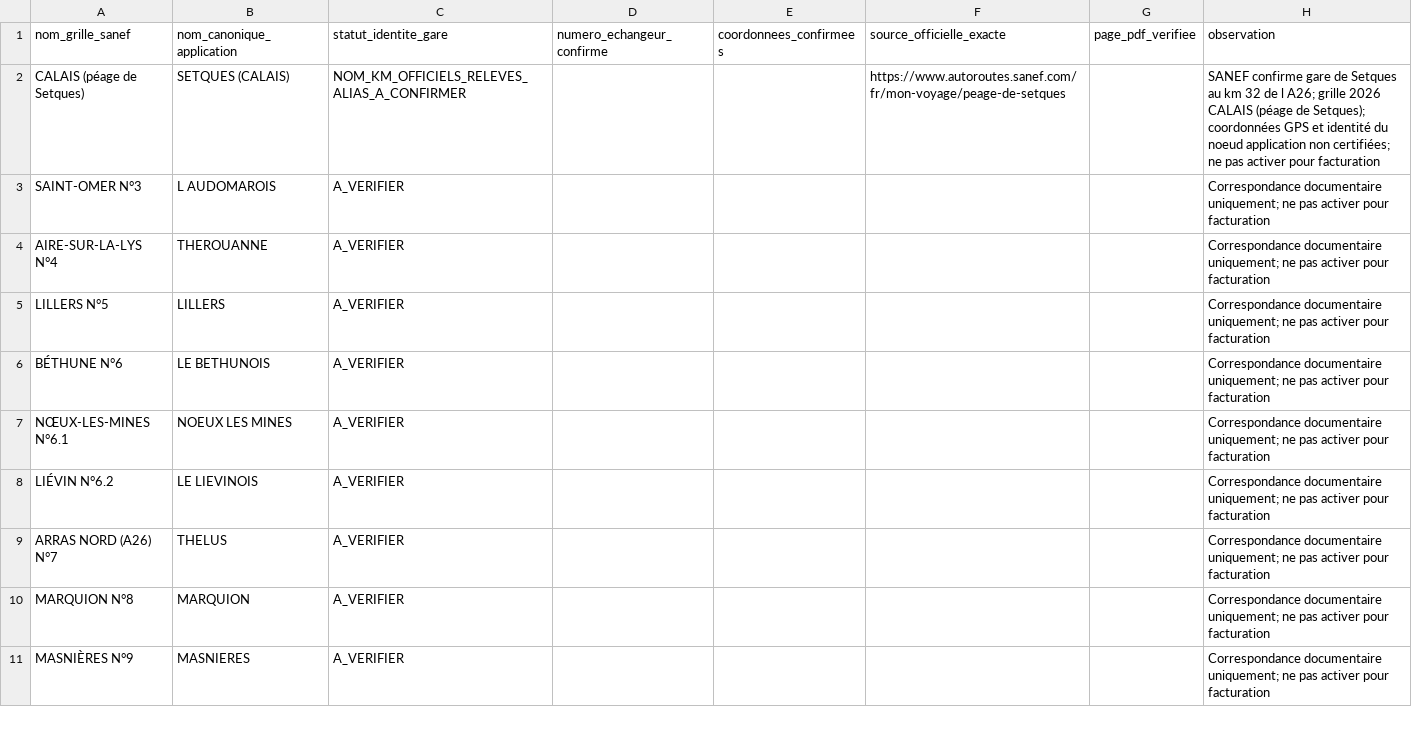
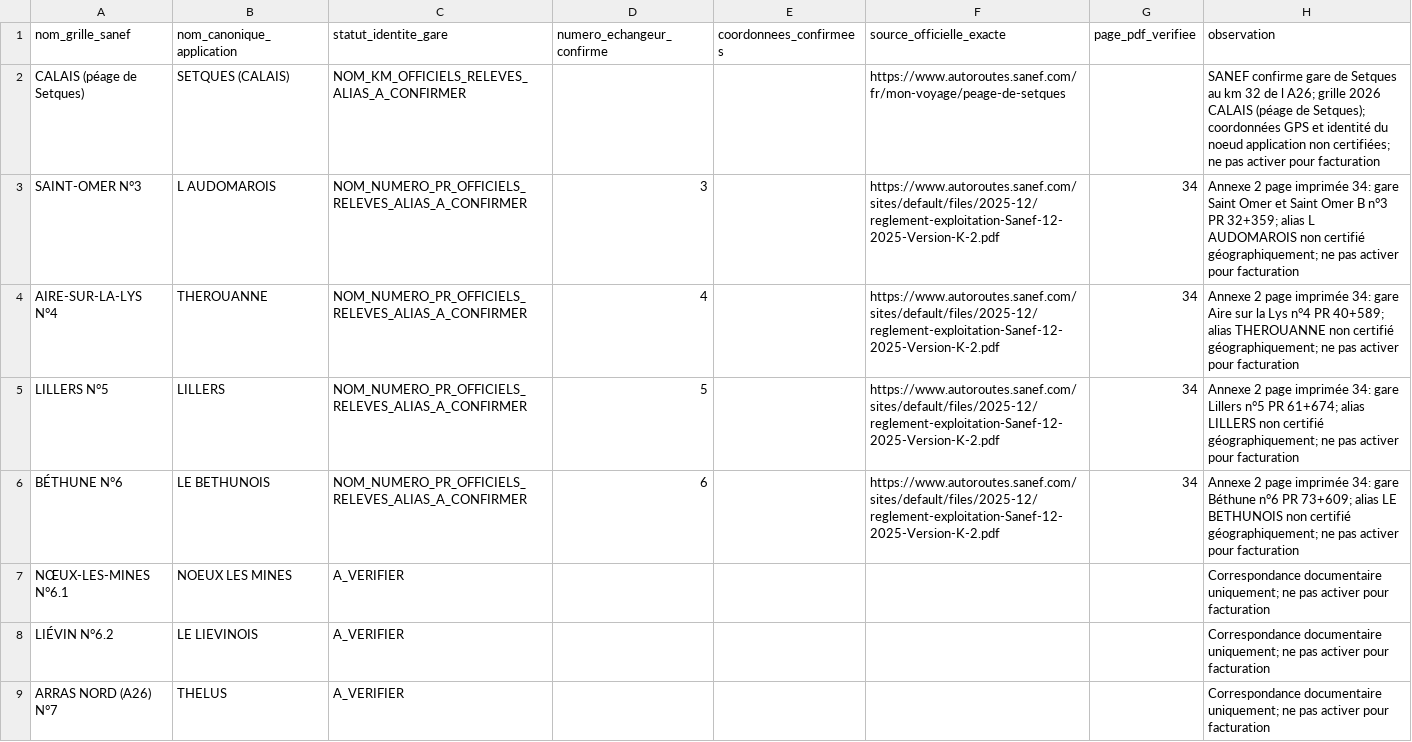
Before and after one commit to at374/convoyage-app, a CSV file: sanef-a1-audit-alias-gares-2026.csv, drawn as a sheet; only a part is shown; the shorter side is filled out with more unchanged rows.

Commit message:
docs(tolls): cite official A26 toll-station annex for four northern station aliases

```diff
--- a/sanef-a1-audit-alias-gares-2026.csv
+++ b/sanef-a1-audit-alias-gares-2026.csv
@@ -2,6 +2,6 @@
 "CALAIS (péage de Setques)","SETQUES (CALAIS)","NOM_KM_OFFICIELS_RELEVES_ALIAS_A_CONFIRMER","","","https://www.autoroutes.sanef.com/fr/mon-voyage/peage-de-setques","","SANEF confirme gare de Setques au km 32 de l A26; grille 2026 CALAIS (péage de Setques); coordonnées GPS et identité du noeud application non certifiées; ne pas activer pour facturation"
-"SAINT-OMER N°3","L AUDOMAROIS","A_VERIFIER","","","","","Correspondance documentaire uniquement; ne pas activer pour facturation"
-"AIRE-SUR-LA-LYS N°4","THEROUANNE","A_VERIFIER","","","","","Correspondance documentaire uniquement; ne pas activer pour facturation"
-"LILLERS N°5","LILLERS","A_VERIFIER","","","","","Correspondance documentaire uniquement; ne pas activer pour facturation"
-"BÉTHUNE N°6","LE BETHUNOIS","A_VERIFIER","","","","","Correspondance documentaire uniquement; ne pas activer pour facturation"
+"SAINT-OMER N°3","L AUDOMAROIS","NOM_NUMERO_PR_OFFICIELS_RELEVES_ALIAS_A_CONFIRMER","3","","https://www.autoroutes.sanef.com/sites/default/files/2025-12/reglement-exploitation-Sanef-12-2025-Version-K-2.pdf","34","Annexe 2 page imprimée 34: gare Saint Omer et Saint Omer B n°3 PR 32+359; alias L AUDOMAROIS non certifié géographiquement; ne pas activer pour facturation"
+"AIRE-SUR-LA-LYS N°4","THEROUANNE","NOM_NUMERO_PR_OFFICIELS_RELEVES_ALIAS_A_CONFIRMER","4","","https://www.autoroutes.sanef.com/sites/default/files/2025-12/reglement-exploitation-Sanef-12-2025-Version-K-2.pdf","34","Annexe 2 page imprimée 34: gare Aire sur la Lys n°4 PR 40+589; alias THEROUANNE non certifié géographiquement; ne pas activer pour facturation"
+"LILLERS N°5","LILLERS","NOM_NUMERO_PR_OFFICIELS_RELEVES_ALIAS_A_CONFIRMER","5","","https://www.autoroutes.sanef.com/sites/default/files/2025-12/reglement-exploitation-Sanef-12-2025-Version-K-2.pdf","34","Annexe 2 page imprimée 34: gare Lillers n°5 PR 61+674; alias LILLERS non certifié géographiquement; ne pas activer pour facturation"
+"BÉTHUNE N°6","LE BETHUNOIS","NOM_NUMERO_PR_OFFICIELS_RELEVES_ALIAS_A_CONFIRMER","6","","https://www.autoroutes.sanef.com/sites/default/files/2025-12/reglement-exploitation-Sanef-12-2025-Version-K-2.pdf","34","Annexe 2 page imprimée 34: gare Béthune n°6 PR 73+609; alias LE BETHUNOIS non certifié géographiquement; ne pas activer pour facturation"
 "NŒUX-LES-MINES N°6.1","NOEUX LES MINES","A_VERIFIER","","","","","Correspondance documentaire uniquement; ne pas activer pour facturation"
```
